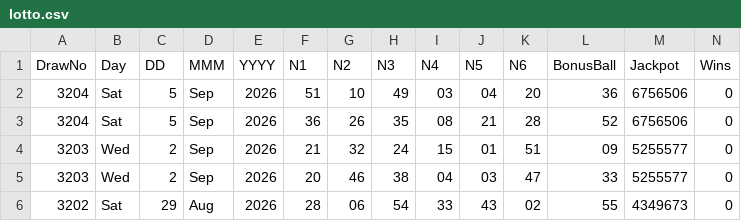
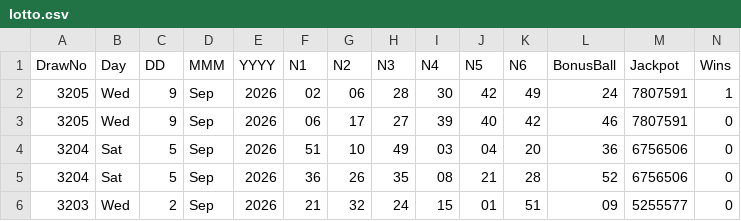
Before and after one commit to CostaCory/uk-lottery-dashboard, a CSV file: data/lotto.csv, drawn as a sheet; only a part is shown; the shorter side is filled out with more unchanged rows; rows hold the shown columns only; the diff names each change by its address in the sheet, - before the commit and + after, or states it on an @@ line.

Commit message:
Auto-update Lotto CSV

```diff
--- a/data/lotto.csv
+++ b/data/lotto.csv
+row 2: 3205 | Wed | 9 | Sep | 2026 | 02 | 06 | 28 | 30 | 42 | 49 | 24 | 7807591 | 1
+row 3: 3205 | Wed | 9 | Sep | 2026 | 06 | 17 | 27 | 39 | 40 | 42 | 46 | 7807591 | 0
```
